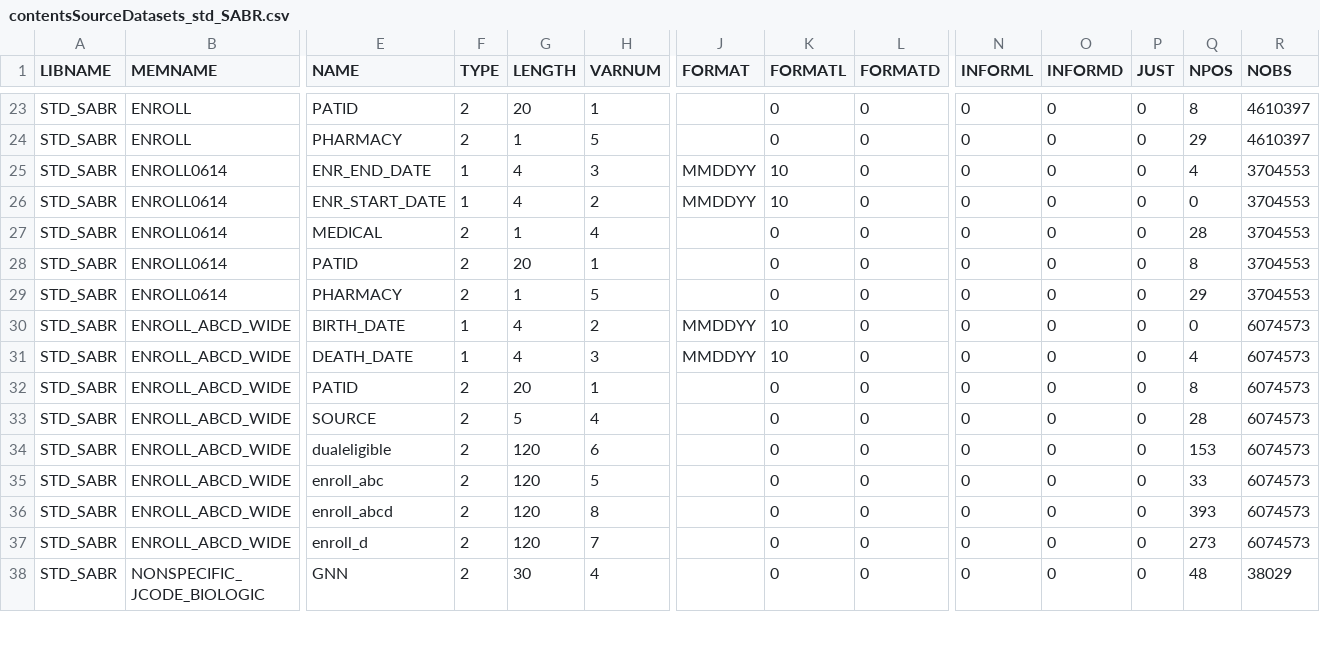
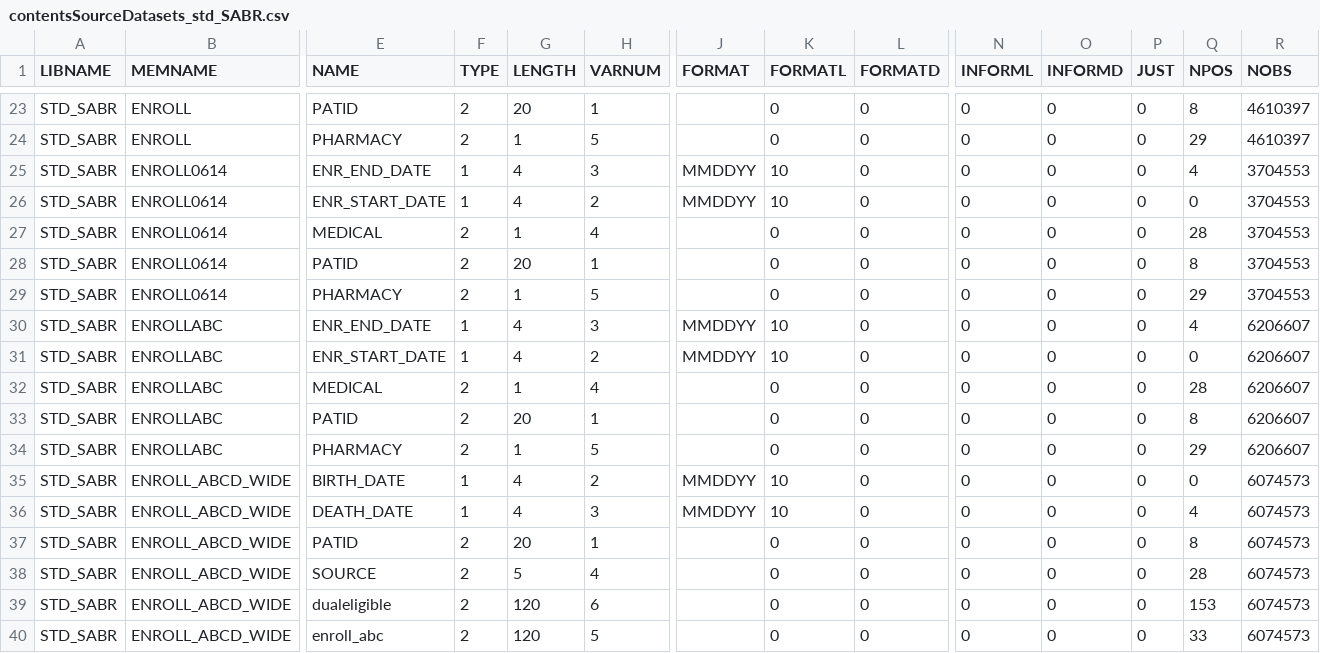
Before and after one commit to benjamin-chan/AS, a CSV file: data/processed/contentsSourceDatasets_std_SABR.csv, drawn as a sheet; only a part is shown, gaps mark what is left out; the shorter side is filled out with more unchanged rows; rows hold the shown columns only; the diff names each change by its address in the sheet, - before the commit and + after, or states it on an @@ line.

```diff
--- a/data/processed/contentsSourceDatasets_std_SABR.csv
+++ b/data/processed/contentsSourceDatasets_std_SABR.csv
+row 30: STD_SABR | ENROLLABC | ENR_END_DATE | 1 | 4 | 3 | MMDDYY | 10 | 0 | 0 | 0 | 0 | 4 | 6206607
+row 31: STD_SABR | ENROLLABC | ENR_START_DATE | 1 | 4 | 2 | MMDDYY | 10 | 0 | 0 | 0 | 0 | 0 | 6206607
+row 32: STD_SABR | ENROLLABC | MEDICAL | 2 | 1 | 4 |  | 0 | 0 | 0 | 0 | 0 | 28 | 6206607
+row 33: STD_SABR | ENROLLABC | PATID | 2 | 20 | 1 |  | 0 | 0 | 0 | 0 | 0 | 8 | 6206607
+row 34: STD_SABR | ENROLLABC | PHARMACY | 2 | 1 | 5 |  | 0 | 0 | 0 | 0 | 0 | 29 | 6206607
```
Also changed, not shown: data/processed/contentsWorkingDatasets.csv, data/processed/incidence.csv, 32 other files.
